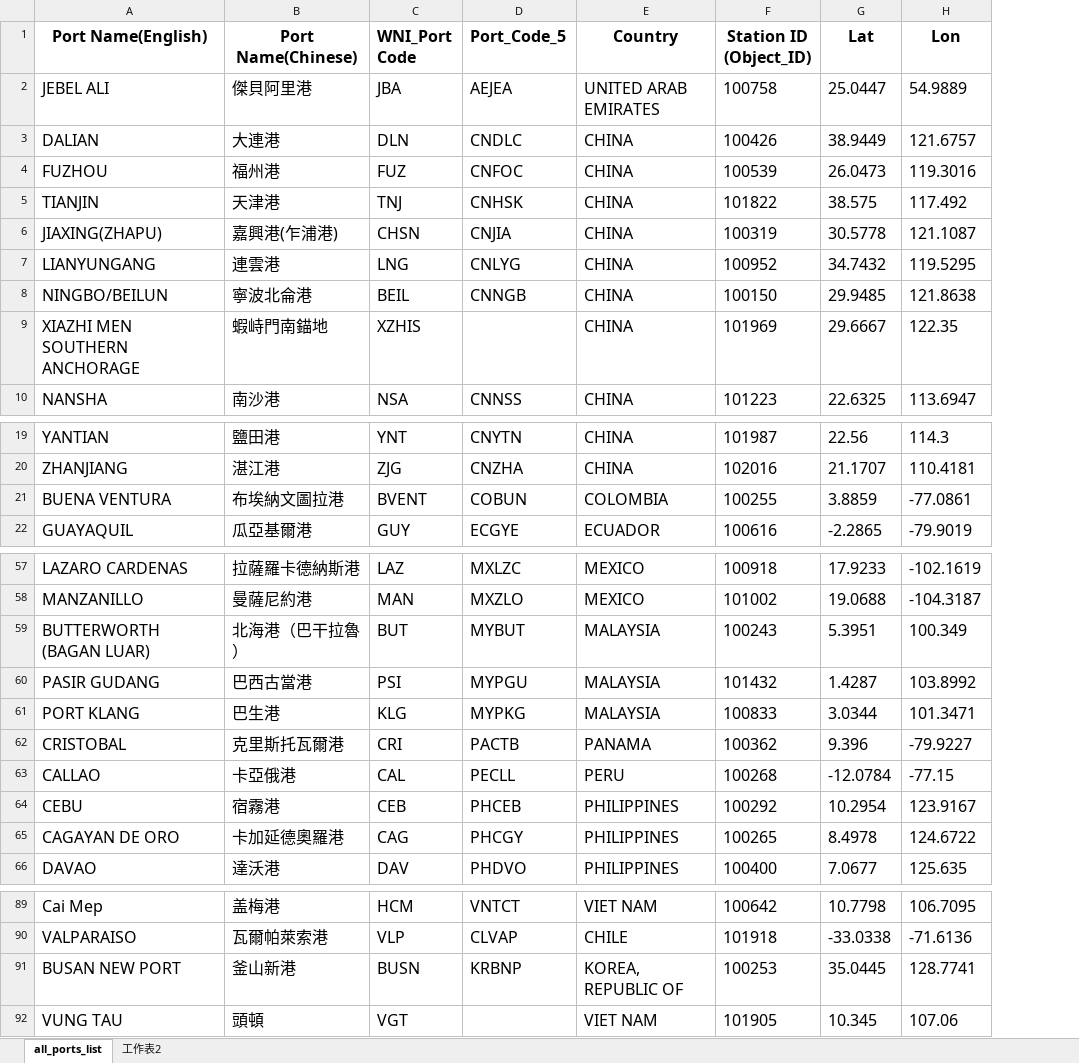
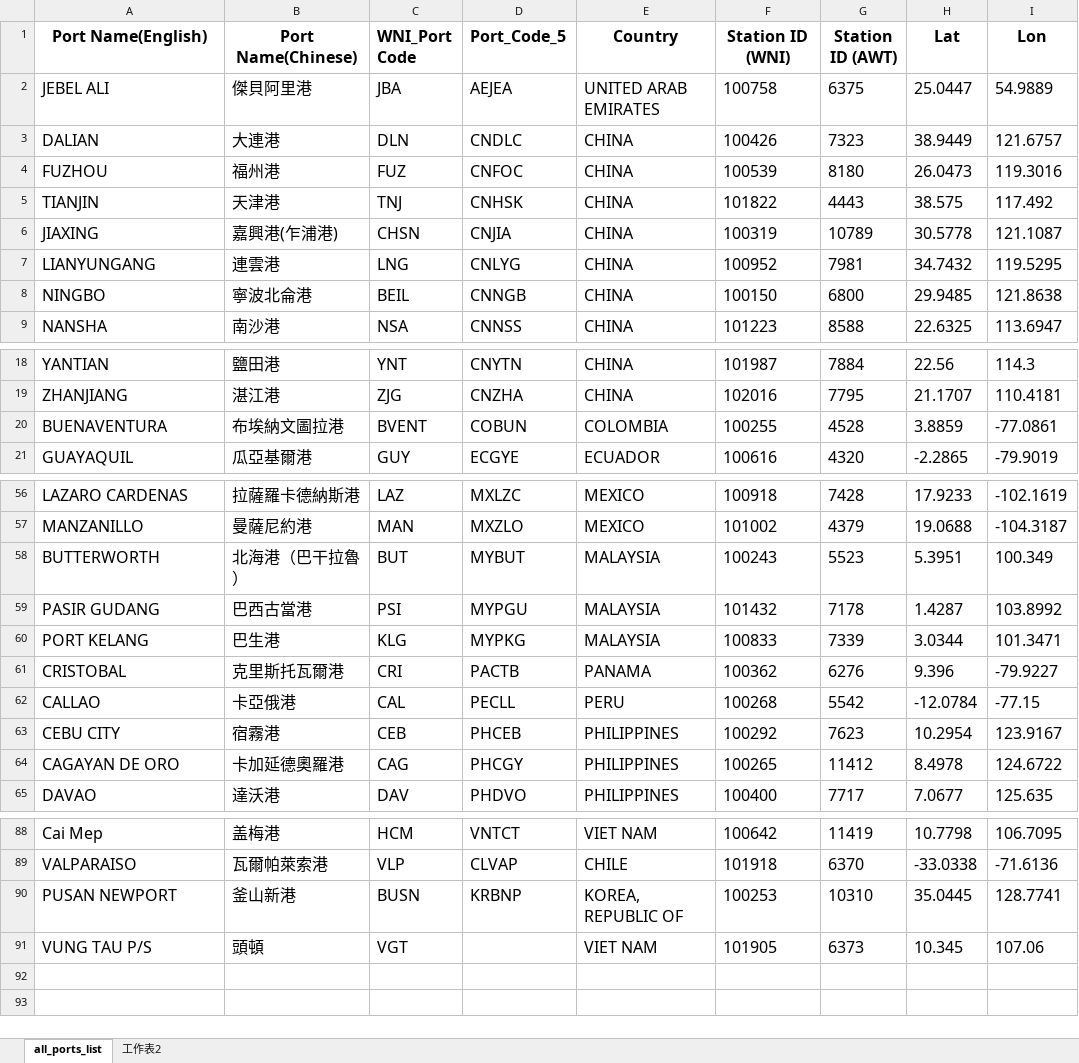
Before and after one commit to Chungchiwei/IWBDSS_Project2.0, an Excel workbook: WHL_all_ports_list.xlsx, sheet all_ports_list, drawn as a sheet; only a part is shown, gaps mark what is left out; values as stored, in another font and other column widths than the file's, no borders; removed rows and columns are numbered as before the commit, all else as after; the diff covers the shown part only; the diff names each change by its address in the sheet, - before the commit and + after, or states it on an @@ line.

```diff
--- a/WHL_all_ports_list.xlsx (sheet all_ports_list)
+++ b/WHL_all_ports_list.xlsx (sheet all_ports_list)
+column G (Station ID (AWT)), rows 2-9: 6375 | 7323 | 8180 | 4443 | 10789 | 7981 | 6800 | 8588; rows 18-21: 7884 | 7795 | 4528 | 4320; rows 56-65: 7428 | 4379 | 5523 | 7178 | 7339 | 6276 | 5542 | 7623 | 11412 | 7717; rows 88-91: 11419 | 6370 | 10310 | 6373
-F1: Station ID (Object_ID)
+F1: Station ID (WNI)
-A6 (Port Name(English)): JIAXING(ZHAPU)
+A6 (Port Name(English)): JIAXING
-A8 (Port Name(English)): NINGBO/BEILUN
+A8 (Port Name(English)): NINGBO
-row 9: XIAZHI MEN SOUTHERN ANCHORAGE | 蝦峙門南錨地 | XZHIS |  | CHINA | 101969 | 29.6667 | 122.35
-A20 (Port Name(English)): BUENA VENTURA
+A20 (Port Name(English)): BUENAVENTURA
-A58 (Port Name(English)): BUTTERWORTH (BAGAN LUAR)
+A58 (Port Name(English)): BUTTERWORTH
-A60 (Port Name(English)): PORT KLANG
+A60 (Port Name(English)): PORT KELANG
-A63 (Port Name(English)): CEBU
+A63 (Port Name(English)): CEBU CITY
-A90 (Port Name(English)): BUSAN NEW PORT
+A90 (Port Name(English)): PUSAN NEWPORT
-A91 (Port Name(English)): VUNG TAU
+A91 (Port Name(English)): VUNG TAU P/S
```
Also changed, not shown: 1 edited cell elsewhere in this sheet, sheet 工作表2, formulas that keep their value, 14 other files.
